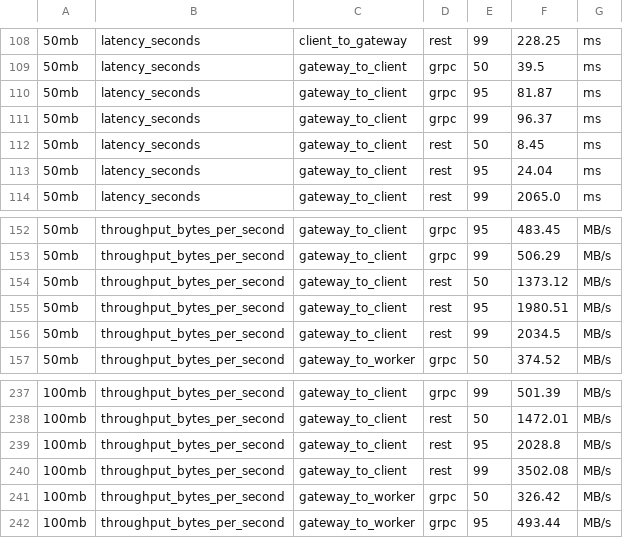
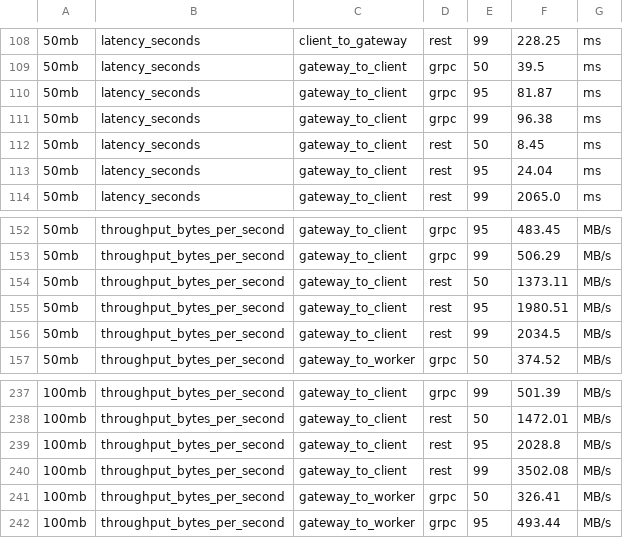
Before and after one commit to afifksupriyadi/grpc-rest-benchmark-video-transcoder, a CSV file: results/scenario_a/raw.csv, drawn as a sheet; only a part is shown, gaps mark what is left out; the diff covers the shown part only.

```diff
--- a/results/scenario_a/raw.csv
+++ b/results/scenario_a/raw.csv
@@ -110,3 +110,3 @@
 50mb,latency_seconds,gateway_to_client,grpc,95,81.87,ms
-50mb,latency_seconds,gateway_to_client,grpc,99,96.37,ms
+50mb,latency_seconds,gateway_to_client,grpc,99,96.38,ms
 50mb,latency_seconds,gateway_to_client,rest,50,8.45,ms
@@ -153,3 +153,3 @@
 50mb,throughput_bytes_per_second,gateway_to_client,grpc,99,506.29,MB/s
-50mb,throughput_bytes_per_second,gateway_to_client,rest,50,1373.12,MB/s
+50mb,throughput_bytes_per_second,gateway_to_client,rest,50,1373.11,MB/s
 50mb,throughput_bytes_per_second,gateway_to_client,rest,95,1980.51,MB/s
@@ -240,3 +240,3 @@
 100mb,throughput_bytes_per_second,gateway_to_client,rest,99,3502.08,MB/s
-100mb,throughput_bytes_per_second,gateway_to_worker,grpc,50,326.42,MB/s
+100mb,throughput_bytes_per_second,gateway_to_worker,grpc,50,326.41,MB/s
 100mb,throughput_bytes_per_second,gateway_to_worker,grpc,95,493.44,MB/s
```
Also changed, not shown: 9 edited cells elsewhere in this file, results/scenario_a/tables/100mb_latency.csv, results/scenario_a/tables/100mb_ram.csv, 23 other files.
